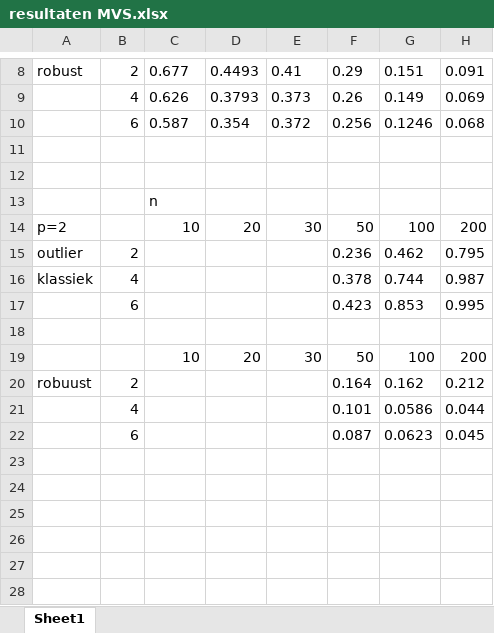
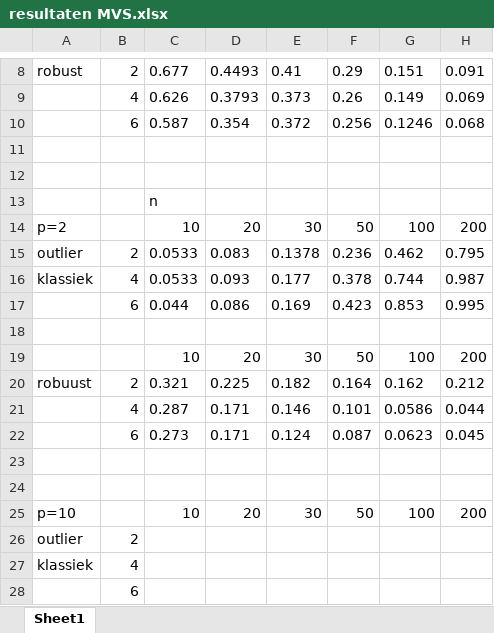
Before and after one commit to RoelVeth/Multivariate-assignment, an Excel workbook: resultaten MVS.xlsx, sheet Sheet1, drawn as a sheet; only a part is shown, gaps mark what is left out; values as stored, in another font and other column widths than the file's, no borders; the diff names each change by its address in the sheet, - before the commit and + after, or states it on an @@ line.

Commit message:
extra tabel

```diff
--- a/resultaten MVS.xlsx (sheet Sheet1)
+++ b/resultaten MVS.xlsx (sheet Sheet1)
-C15:C16: (empty)
+C15:C16: 0.0533
-D15: (empty)
+D15: 0.083
-E15: (empty)
+E15: 0.1378
-D16: (empty)
+D16: 0.093
-E16: (empty)
+E16: 0.177
-C17: (empty)
+C17: 0.044
-D17: (empty)
+D17: 0.086
-E17: (empty)
+E17: 0.169
-C20: (empty)
+C20: 0.321
-D20: (empty)
+D20: 0.225
-E20: (empty)
+E20: 0.182
-C21: (empty)
+C21: 0.287
-D21:D22: (empty)
+D21:D22: 0.171
-E21: (empty)
+E21: 0.146
-C22: (empty)
+C22: 0.273
-E22: (empty)
+E22: 0.124
+row 23: (empty)
+row 24: (empty)
+row 25: p=10 |  | 10 | 20 | 30 | 50 | 100 | 200
+row 26: outlier | 2
+row 27: klassiek | 4
+row 28:  | 6
```
